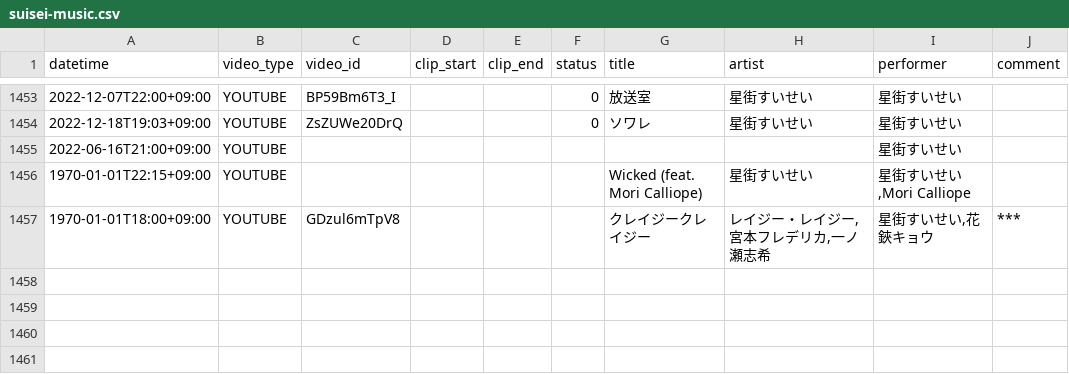
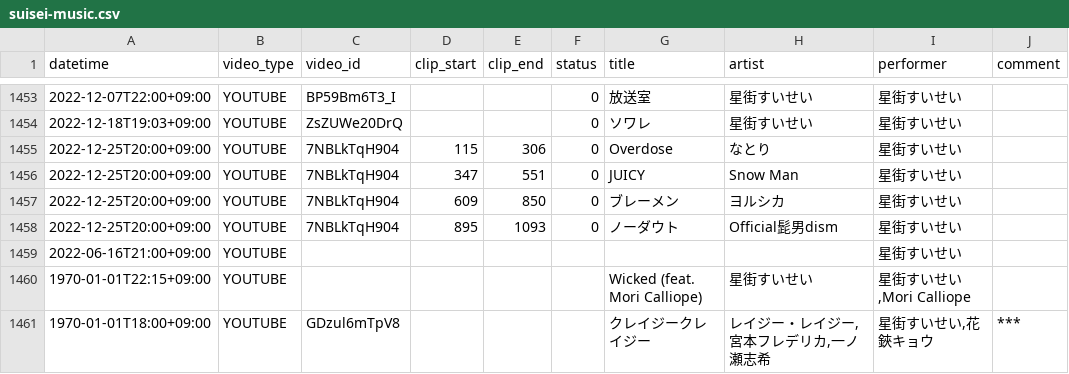
Before and after one commit to suisei-cn/suisei-music, a CSV file: suisei-music.csv, drawn as a sheet; only a part is shown, gaps mark what is left out.

Commit message:
Add 2022 christmas relay

```diff
--- a/suisei-music.csv
+++ b/suisei-music.csv
@@ -1454,2 +1454,6 @@ datetime,video_type,video_id,clip_start,clip_end,status,title,artist,performer,c
 2022-12-18T19:03+09:00,YOUTUBE,ZsZUWe20DrQ,,,0,ソワレ,星街すいせい,星街すいせい,
+2022-12-25T20:00+09:00,YOUTUBE,7NBLkTqH904,115,306,0,Overdose,なとり,星街すいせい,
+2022-12-25T20:00+09:00,YOUTUBE,7NBLkTqH904,347,551,0,JUICY,Snow Man,星街すいせい,
+2022-12-25T20:00+09:00,YOUTUBE,7NBLkTqH904,609,850,0,ブレーメン,ヨルシカ,星街すいせい,
+2022-12-25T20:00+09:00,YOUTUBE,7NBLkTqH904,895,1093,0,ノーダウト,Official髭男dism,星街すいせい,
 2022-06-16T21:00+09:00,YOUTUBE,,,,,,,星街すいせい,
```
